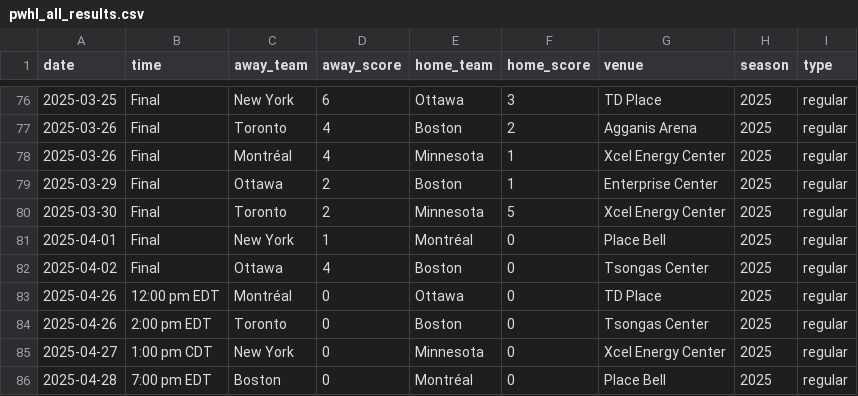
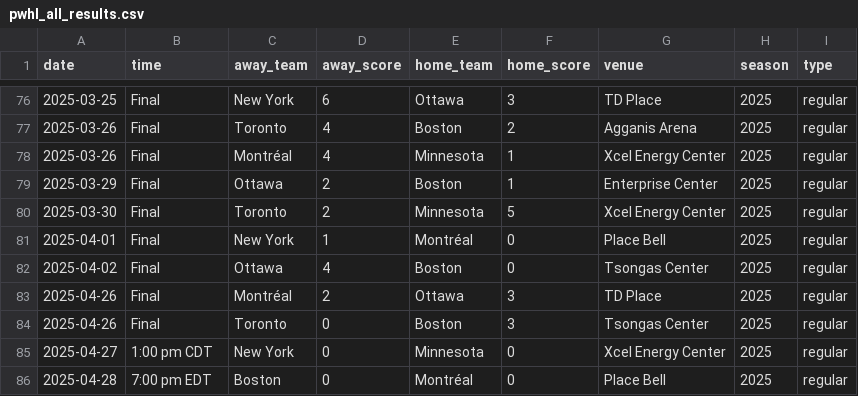
Before and after one commit to ericjohannes/pwhl-elo, a CSV file: data/clean/pwhl_all_results.csv, drawn as a sheet; only a part is shown, gaps mark what is left out.

```diff
--- a/data/clean/pwhl_all_results.csv
+++ b/data/clean/pwhl_all_results.csv
@@ -82,4 +82,4 @@ date,time,away_team,away_score,home_team,home_score,venue,season,type
 2025-04-02,Final,Ottawa,4,Boston,0,Tsongas Center,2025,regular
-2025-04-26,12:00 pm EDT,Montréal,0,Ottawa,0,TD Place,2025,regular
-2025-04-26,2:00 pm EDT,Toronto,0,Boston,0,Tsongas Center,2025,regular
+2025-04-26,Final,Montréal,2,Ottawa,3,TD Place,2025,regular
+2025-04-26,Final,Toronto,0,Boston,3,Tsongas Center,2025,regular
 2025-04-27,1:00 pm CDT,New York,0,Minnesota,0,Xcel Energy Center,2025,regular
```
Also changed, not shown: data/clean/pwhl_all_results_with_elos.csv, 7 other files.
